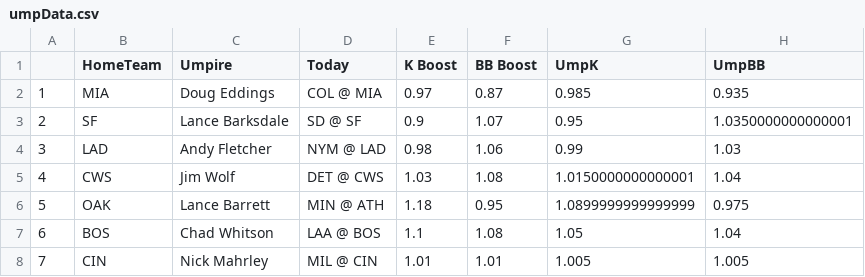
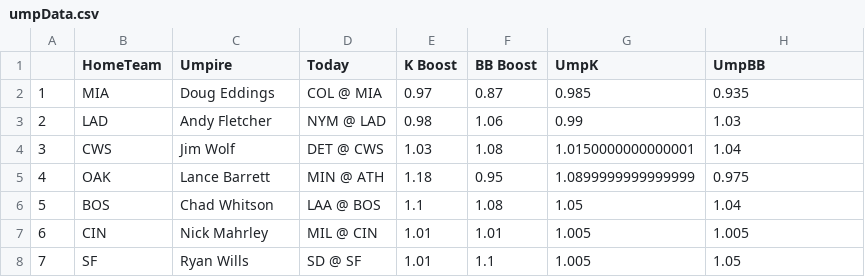
Before and after one commit to JonPGH/slateProj, a CSV file: Data/umpData.csv, drawn as a sheet.

```diff
--- a/Data/umpData.csv
+++ b/Data/umpData.csv
@@ -2,7 +2,7 @@
 1,MIA,Doug Eddings,COL @ MIA,0.97,0.87,0.985,0.935
-2,SF,Lance Barksdale,SD @ SF,0.9,1.07,0.95,1.0350000000000001
-3,LAD,Andy Fletcher,NYM @ LAD,0.98,1.06,0.99,1.03
-4,CWS,Jim Wolf,DET @ CWS,1.03,1.08,1.0150000000000001,1.04
-5,OAK,Lance Barrett,MIN @ ATH,1.18,0.95,1.0899999999999999,0.975
-6,BOS,Chad Whitson,LAA @ BOS,1.1,1.08,1.05,1.04
-7,CIN,Nick Mahrley,MIL @ CIN,1.01,1.01,1.005,1.005
+2,LAD,Andy Fletcher,NYM @ LAD,0.98,1.06,0.99,1.03
+3,CWS,Jim Wolf,DET @ CWS,1.03,1.08,1.0150000000000001,1.04
+4,OAK,Lance Barrett,MIN @ ATH,1.18,0.95,1.0899999999999999,0.975
+5,BOS,Chad Whitson,LAA @ BOS,1.1,1.08,1.05,1.04
+6,CIN,Nick Mahrley,MIL @ CIN,1.01,1.01,1.005,1.005
+7,SF,Ryan Wills,SD @ SF,1.01,1.1,1.005,1.05
```
Also changed, not shown: Data/Tableau_DailyHitterProj.csv, Data/Tableau_DailyPitcherProj.csv, 4 other files.
